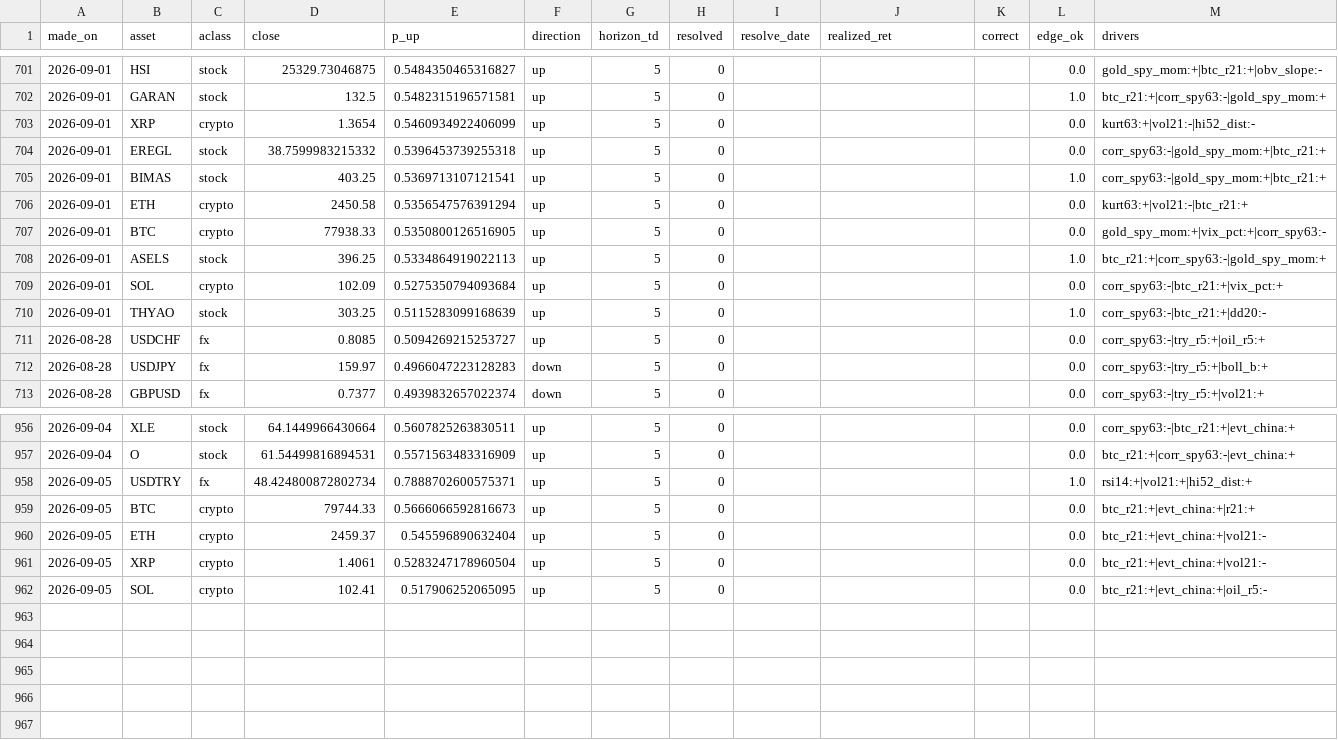
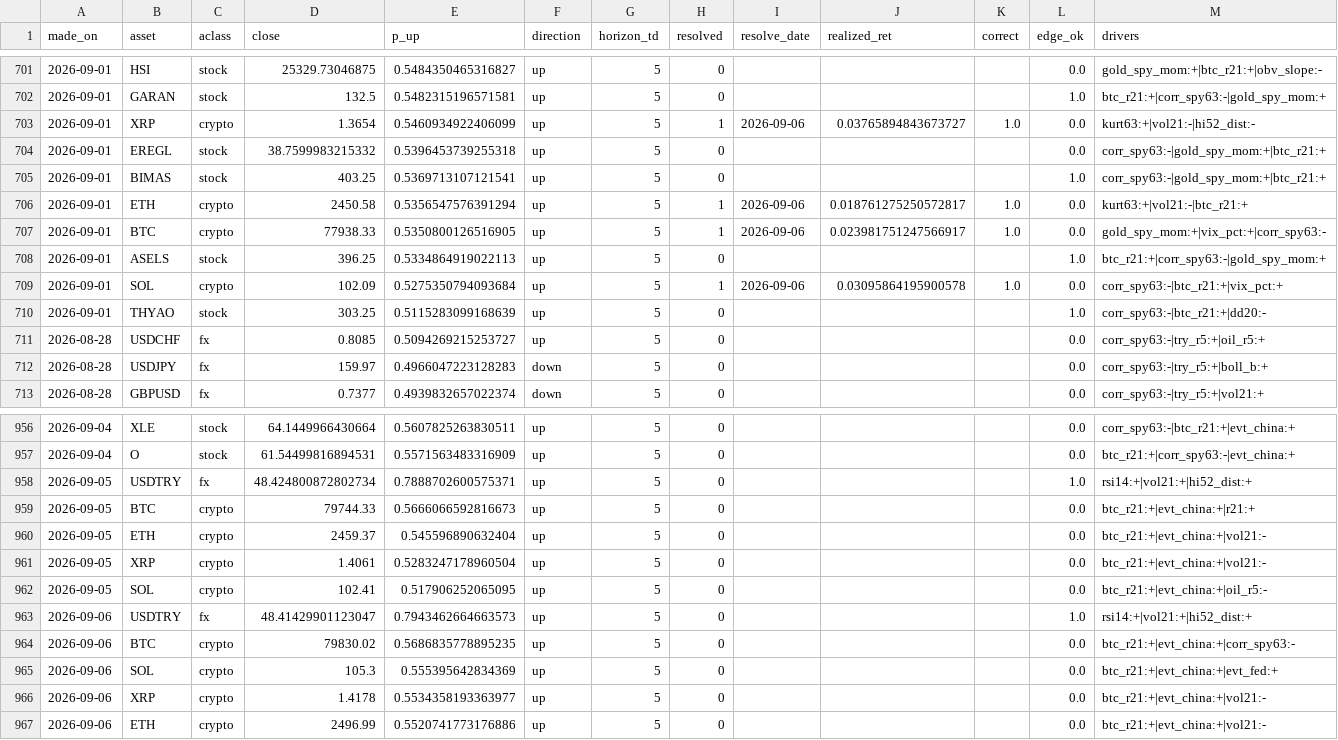
Before and after one commit to Frankestain12/graphfinance, a CSV file: data_store/ledger.csv, drawn as a sheet; only a part is shown, gaps mark what is left out.

```diff
--- a/data_store/ledger.csv
+++ b/data_store/ledger.csv
@@ -702,9 +702,9 @@ made_on,asset,aclass,close,p_up,direction,horizon_td,resolved,resolve_date,reali
 2026-09-01,GARAN,stock,132.5,0.5482315196571581,up,5,0,,,,1.0,btc_r21:+|corr_spy63:-|gold_spy_mom:+
-2026-09-01,XRP,crypto,1.3654,0.5460934922406099,up,5,0,,,,0.0,kurt63:+|vol21:-|hi52_dist:-
+2026-09-01,XRP,crypto,1.3654,0.5460934922406099,up,5,1,2026-09-06,0.03765894843673727,1.0,0.0,kurt63:+|vol21:-|hi52_dist:-
 2026-09-01,EREGL,stock,38.7599983215332,0.5396453739255318,up,5,0,,,,0.0,corr_spy63:-|gold_spy_mom:+|btc_r21:+
 2026-09-01,BIMAS,stock,403.25,0.5369713107121541,up,5,0,,,,1.0,corr_spy63:-|gold_spy_mom:+|btc_r21:+
-2026-09-01,ETH,crypto,2450.58,0.5356547576391294,up,5,0,,,,0.0,kurt63:+|vol21:-|btc_r21:+
-2026-09-01,BTC,crypto,77938.33,0.5350800126516905,up,5,0,,,,0.0,gold_spy_mom:+|vix_pct:+|corr_spy63:-
+2026-09-01,ETH,crypto,2450.58,0.5356547576391294,up,5,1,2026-09-06,0.018761275250572817,1.0,0.0,kurt63:+|vol21:-|btc_r21:+
+2026-09-01,BTC,crypto,77938.33,0.5350800126516905,up,5,1,2026-09-06,0.023981751247566917,1.0,0.0,gold_spy_mom:+|vix_pct:+|corr_spy63:-
 2026-09-01,ASELS,stock,396.25,0.5334864919022113,up,5,0,,,,1.0,btc_r21:+|corr_spy63:-|gold_spy_mom:+
-2026-09-01,SOL,crypto,102.09,0.5275350794093684,up,5,0,,,,0.0,corr_spy63:-|btc_r21:+|vix_pct:+
+2026-09-01,SOL,crypto,102.09,0.5275350794093684,up,5,1,2026-09-06,0.03095864195900578,1.0,0.0,corr_spy63:-|btc_r21:+|vix_pct:+
 2026-09-01,THYAO,stock,303.25,0.5115283099168639,up,5,0,,,,1.0,corr_spy63:-|btc_r21:+|dd20:-
@@ -962 +962,6 @@ made_on,asset,aclass,close,p_up,direction,horizon_td,resolved,resolve_date,reali
 2026-09-05,SOL,crypto,102.41,0.517906252065095,up,5,0,,,,0.0,btc_r21:+|evt_china:+|oil_r5:-
+2026-09-06,USDTRY,fx,48.41429901123047,0.7943462664663573,up,5,0,,,,1.0,rsi14:+|vol21:+|hi52_dist:+
+2026-09-06,BTC,crypto,79830.02,0.5686835778895235,up,5,0,,,,0.0,btc_r21:+|evt_china:+|corr_spy63:-
+2026-09-06,SOL,crypto,105.3,0.555395642834369,up,5,0,,,,0.0,btc_r21:+|evt_china:+|evt_fed:+
+2026-09-06,XRP,crypto,1.4178,0.5534358193363977,up,5,0,,,,0.0,btc_r21:+|evt_china:+|vol21:-
+2026-09-06,ETH,crypto,2496.99,0.5520741773176886,up,5,0,,,,0.0,btc_r21:+|evt_china:+|vol21:-
```
Also changed, not shown: data_store/events.csv, data_store/news_daily.csv, 9 other files.
